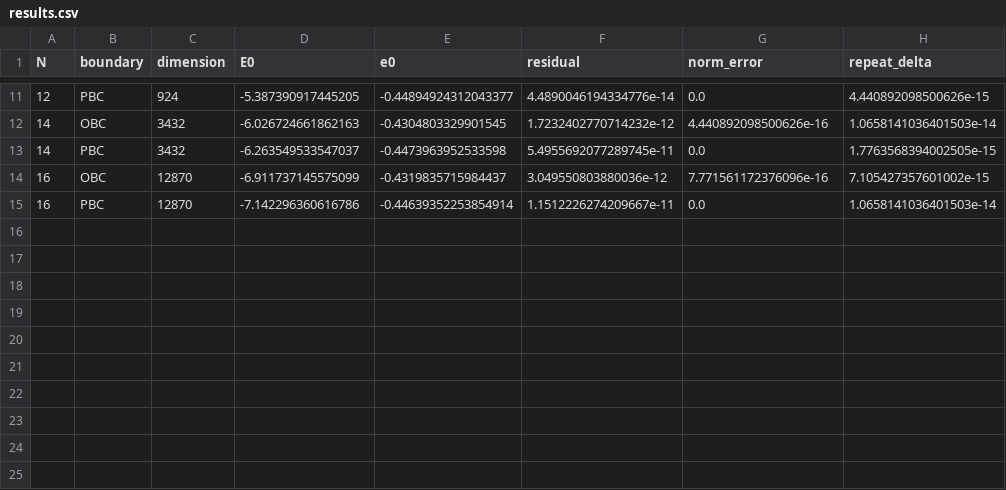
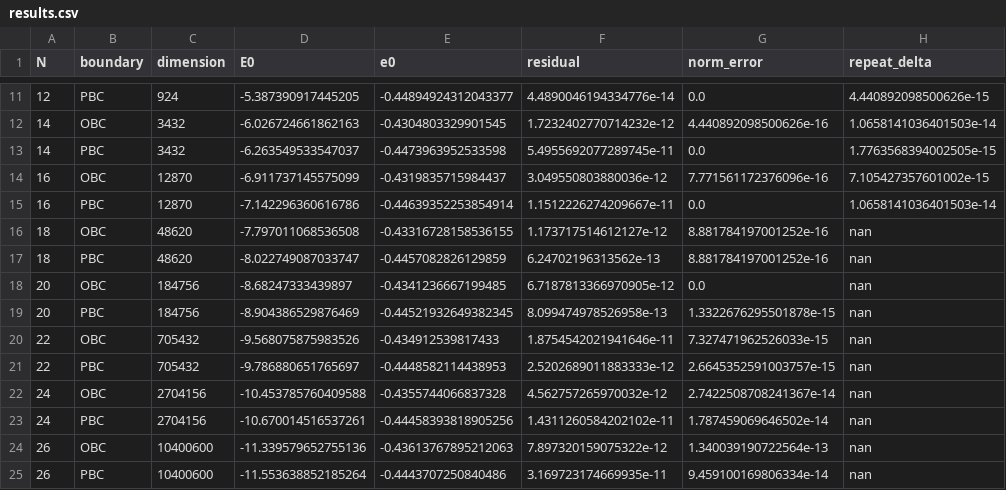
Before and after one commit to Egor-Error000/Spin-1-2-Heisenberg-XXX-Chain-Exact-Diagonalization, a CSV file: results.csv, drawn as a sheet; only a part is shown, gaps mark what is left out; the diff names each change by its address in the sheet, - before the commit and + after, or states it on an @@ line.

Commit message:
Extend XXX-chain notebook results through N=26

```diff
--- a/results.csv
+++ b/results.csv
+row 16: 18 | OBC | 48620 | -7.797011068536508 | -0.43316728158536155 | 1.173717514612127e-12 | 8.881784197001252e-16 | nan
+row 17: 18 | PBC | 48620 | -8.022749087033747 | -0.4457082826129859 | 6.24702196313562e-13 | 8.881784197001252e-16 | nan
+row 18: 20 | OBC | 184756 | -8.68247333439897 | -0.4341236667199485 | 6.7187813366970905e-12 | 0.0 | nan
+row 19: 20 | PBC | 184756 | -8.904386529876469 | -0.44521932649382345 | 8.099474978526958e-13 | 1.3322676295501878e-15 | nan
+row 20: 22 | OBC | 705432 | -9.568075875983526 | -0.434912539817433 | 1.8754542021941646e-11 | 7.327471962526033e-15 | nan
+row 21: 22 | PBC | 705432 | -9.786880651765697 | -0.4448582114438953 | 2.5202689011883333e-12 | 2.6645352591003757e-15 | nan
+row 22: 24 | OBC | 2704156 | -10.453785760409588 | -0.4355744066837328 | 4.562757265970032e-12 | 2.7422508708241367e-14 | nan
+row 23: 24 | PBC | 2704156 | -10.670014516537261 | -0.44458393818905256 | 1.4311260584202102e-11 | 1.787459069646502e-14 | nan
+row 24: 26 | OBC | 10400600 | -11.339579652755136 | -0.43613767895212063 | 7.897320159075322e-12 | 1.340039190722564e-13 | nan
+row 25: 26 | PBC | 10400600 | -11.553638852185264 | -0.4443707250840486 | 3.169723174669935e-11 | 9.459100169806334e-14 | nan
```
Also changed, not shown: 4 other files.
